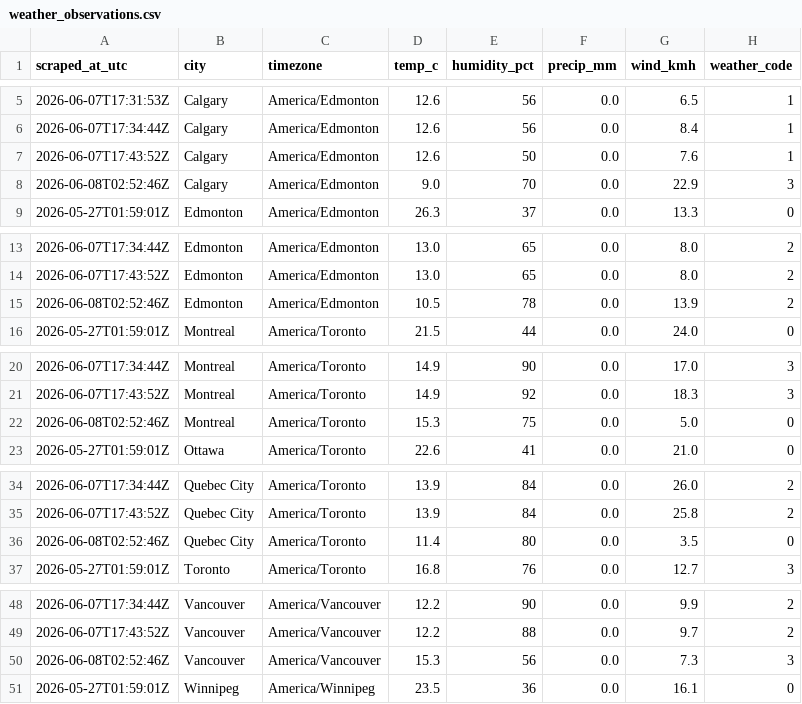
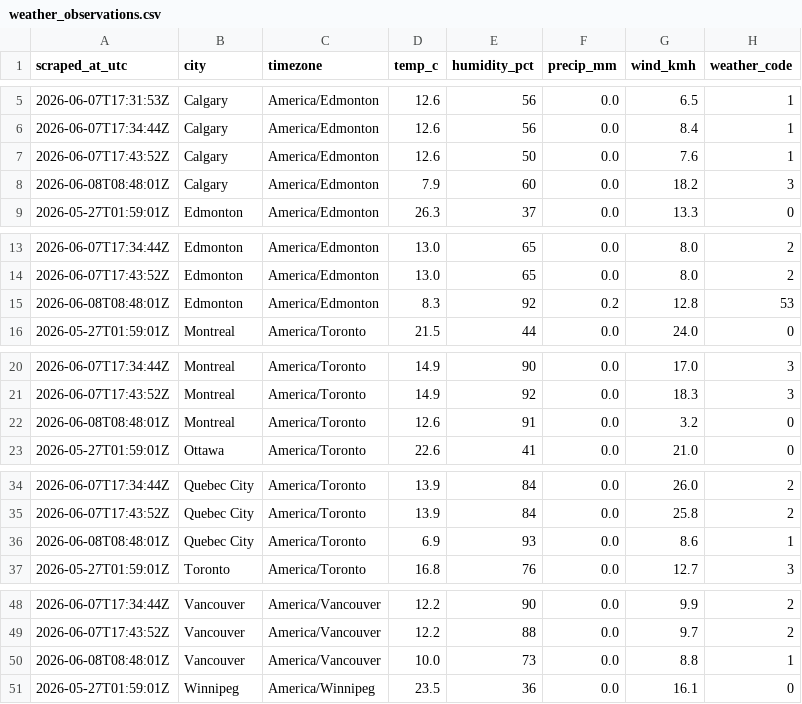
Before and after one commit to imran-ahmed377/weathertracker-ai, a CSV file: output/weather_observations.csv, drawn as a sheet; only a part is shown, gaps mark what is left out; the diff covers the shown part only.

```diff
--- a/output/weather_observations.csv
+++ b/output/weather_observations.csv
@@ -7,3 +7,3 @@ scraped_at_utc,city,timezone,temp_c,humidity_pct,precip_mm,wind_kmh,weather_code
 2026-06-07T17:43:52Z,Calgary,America/Edmonton,12.6,50,0.0,7.6,1
-2026-06-08T02:52:46Z,Calgary,America/Edmonton,9.0,70,0.0,22.9,3
+2026-06-08T08:48:01Z,Calgary,America/Edmonton,7.9,60,0.0,18.2,3
 2026-05-27T01:59:01Z,Edmonton,America/Edmonton,26.3,37,0.0,13.3,0
@@ -14,3 +14,3 @@ scraped_at_utc,city,timezone,temp_c,humidity_pct,precip_mm,wind_kmh,weather_code
 2026-06-07T17:43:52Z,Edmonton,America/Edmonton,13.0,65,0.0,8.0,2
-2026-06-08T02:52:46Z,Edmonton,America/Edmonton,10.5,78,0.0,13.9,2
+2026-06-08T08:48:01Z,Edmonton,America/Edmonton,8.3,92,0.2,12.8,53
 2026-05-27T01:59:01Z,Montreal,America/Toronto,21.5,44,0.0,24.0,0
@@ -21,3 +21,3 @@ scraped_at_utc,city,timezone,temp_c,humidity_pct,precip_mm,wind_kmh,weather_code
 2026-06-07T17:43:52Z,Montreal,America/Toronto,14.9,92,0.0,18.3,3
-2026-06-08T02:52:46Z,Montreal,America/Toronto,15.3,75,0.0,5.0,0
+2026-06-08T08:48:01Z,Montreal,America/Toronto,12.6,91,0.0,3.2,0
 2026-05-27T01:59:01Z,Ottawa,America/Toronto,22.6,41,0.0,21.0,0
@@ -35,3 +35,3 @@ scraped_at_utc,city,timezone,temp_c,humidity_pct,precip_mm,wind_kmh,weather_code
 2026-06-07T17:43:52Z,Quebec City,America/Toronto,13.9,84,0.0,25.8,2
-2026-06-08T02:52:46Z,Quebec City,America/Toronto,11.4,80,0.0,3.5,0
+2026-06-08T08:48:01Z,Quebec City,America/Toronto,6.9,93,0.0,8.6,1
 2026-05-27T01:59:01Z,Toronto,America/Toronto,16.8,76,0.0,12.7,3
@@ -49,3 +49,3 @@ scraped_at_utc,city,timezone,temp_c,humidity_pct,precip_mm,wind_kmh,weather_code
 2026-06-07T17:43:52Z,Vancouver,America/Vancouver,12.2,88,0.0,9.7,2
-2026-06-08T02:52:46Z,Vancouver,America/Vancouver,15.3,56,0.0,7.3,3
+2026-06-08T08:48:01Z,Vancouver,America/Vancouver,10.0,73,0.0,8.8,1
 2026-05-27T01:59:01Z,Winnipeg,America/Winnipeg,23.5,36,0.0,16.1,0
```
Also changed, not shown: 12 edited cells elsewhere in this file, output/weather_daily.csv, 1 other file.
